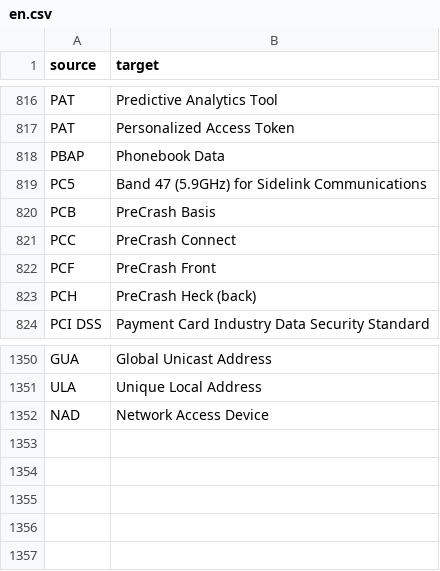
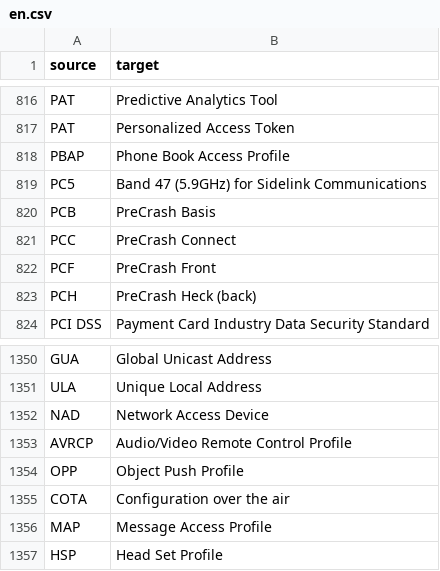
Before and after one commit to genify/vw-abbreviation, a CSV file: locale/en.csv, drawn as a sheet; only a part is shown, gaps mark what is left out.

Commit message:
Translated using Weblate (English)
Currently translated at 100.0% (1225 of 1225 strings)

Translation: VW Abbreviation/Gloassy
Translate-URL: http://weblate.example.com/projects/vw-abbreviation/vw-abbreviation-repos/en/

```diff
--- a/locale/en.csv
+++ b/locale/en.csv
@@ -817,3 +817,3 @@
 "PAT","Personalized Access Token"
-"PBAP","Phonebook Data"
+"PBAP","Phone Book Access Profile"
 "PC5","Band 47 (5.9GHz) for Sidelink Communications"
@@ -1352 +1352,6 @@
 "NAD","Network Access Device"
+"AVRCP","Audio/Video Remote Control Profile"
+"OPP","Object Push Profile"
+"COTA","Configuration over the air"
+"MAP","Message Access Profile"
+"HSP","Head Set Profile"
```
